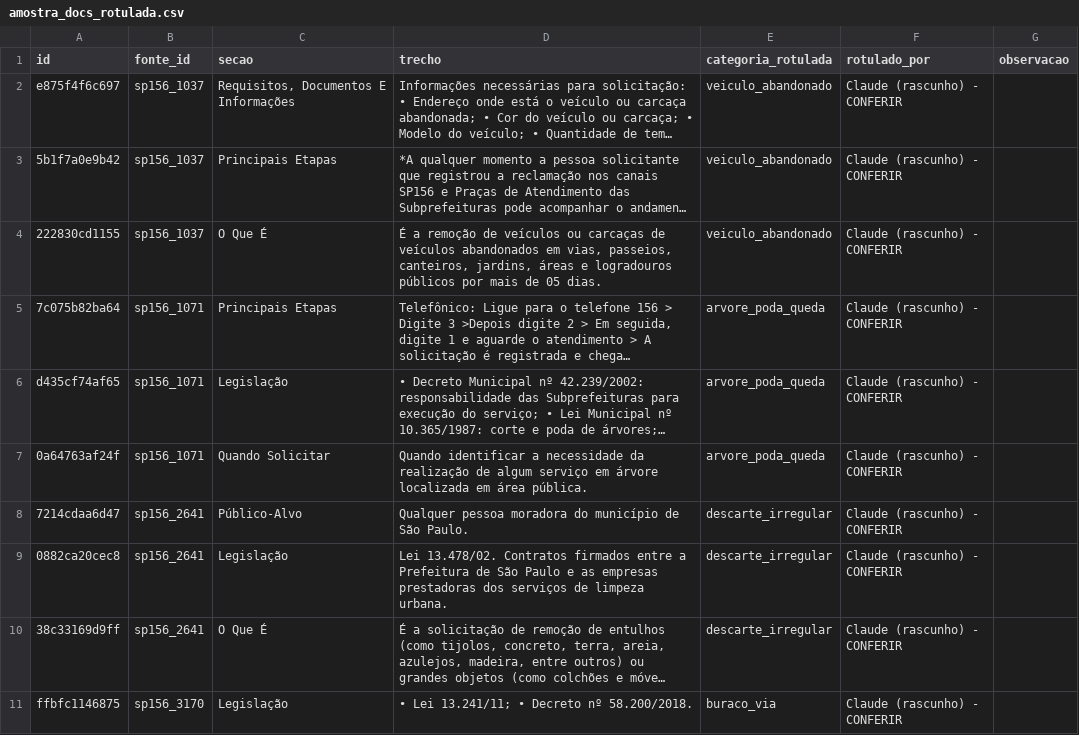
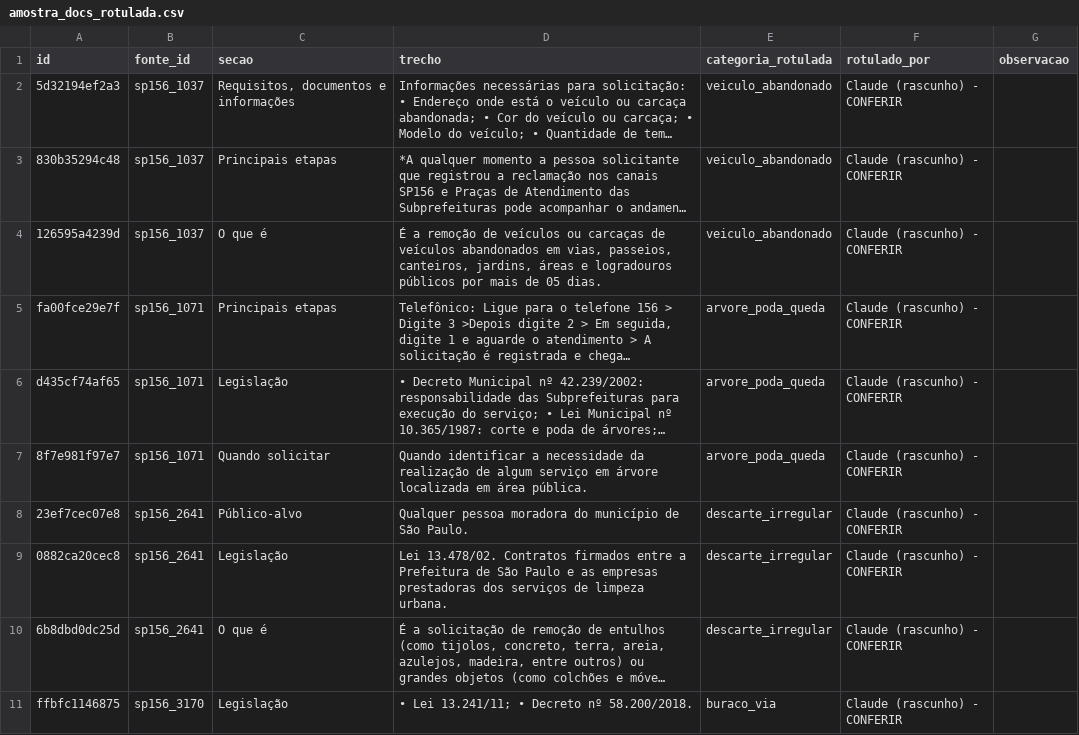
Before and after one commit to GS-Citizen-Tech/GS-RPA-CITIZENTECH, a CSV file: data/amostra_docs_rotulada.csv, drawn as a sheet; only a part is shown; long unchanged cells end in …; the diff covers the shown part only; the diff names each change by its address in the sheet, - before the commit and + after, or states it on an @@ line.

```diff
--- a/data/amostra_docs_rotulada.csv
+++ b/data/amostra_docs_rotulada.csv
-A2 (id): e875f4f6c697
+A2 (id): 5d32194ef2a3
-C2 (secao): Requisitos, Documentos E Informações
+C2 (secao): Requisitos, documentos e informações
-A3 (id): 5b1f7a0e9b42
+A3 (id): 830b35294c48
-C3 (secao): Principais Etapas
+C3 (secao): Principais etapas
-A4 (id): 222830cd1155
+A4 (id): 126595a4239d
-C4 (secao): O Que É
+C4 (secao): O que é
-A5 (id): 7c075b82ba64
+A5 (id): fa00fce29e7f
-C5 (secao): Principais Etapas
+C5 (secao): Principais etapas
-A7 (id): 0a64763af24f
+A7 (id): 8f7e981f97e7
-C7 (secao): Quando Solicitar
+C7 (secao): Quando solicitar
-A8 (id): 7214cdaa6d47
+A8 (id): 23ef7cec07e8
-C8 (secao): Público-Alvo
+C8 (secao): Público-alvo
-A10 (id): 38c33169d9ff
+A10 (id): 6b8dbd0dc25d
-C10 (secao): O Que É
+C10 (secao): O que é
```
Also changed, not shown: 28 edited cells elsewhere in this file, 15 other files.
